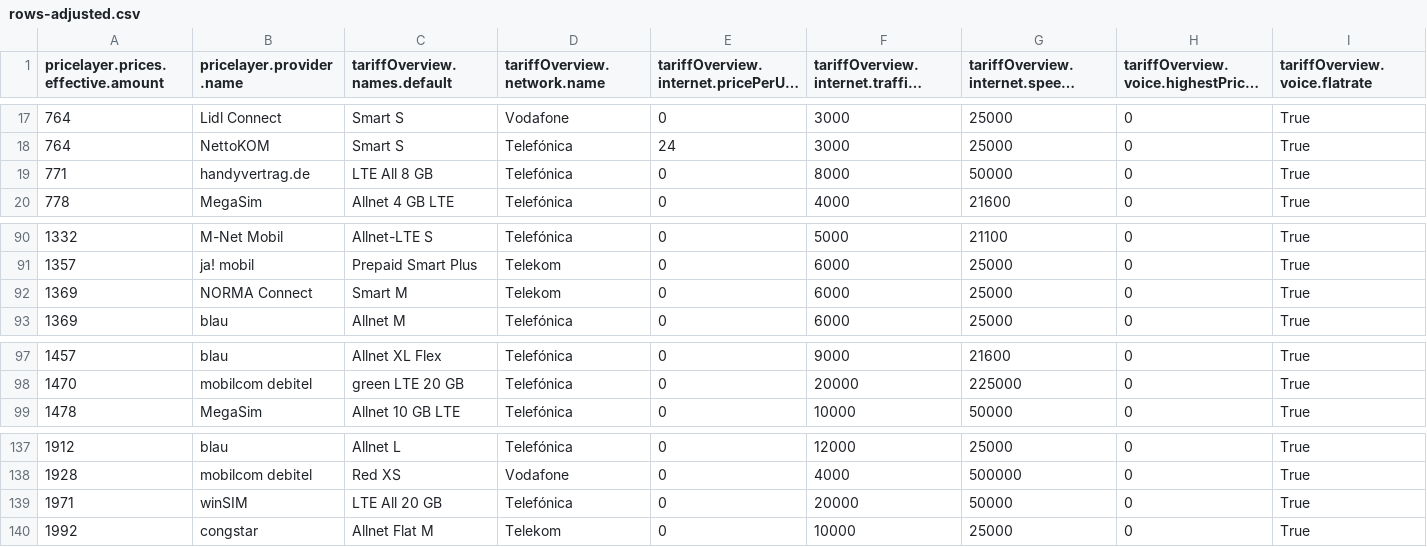
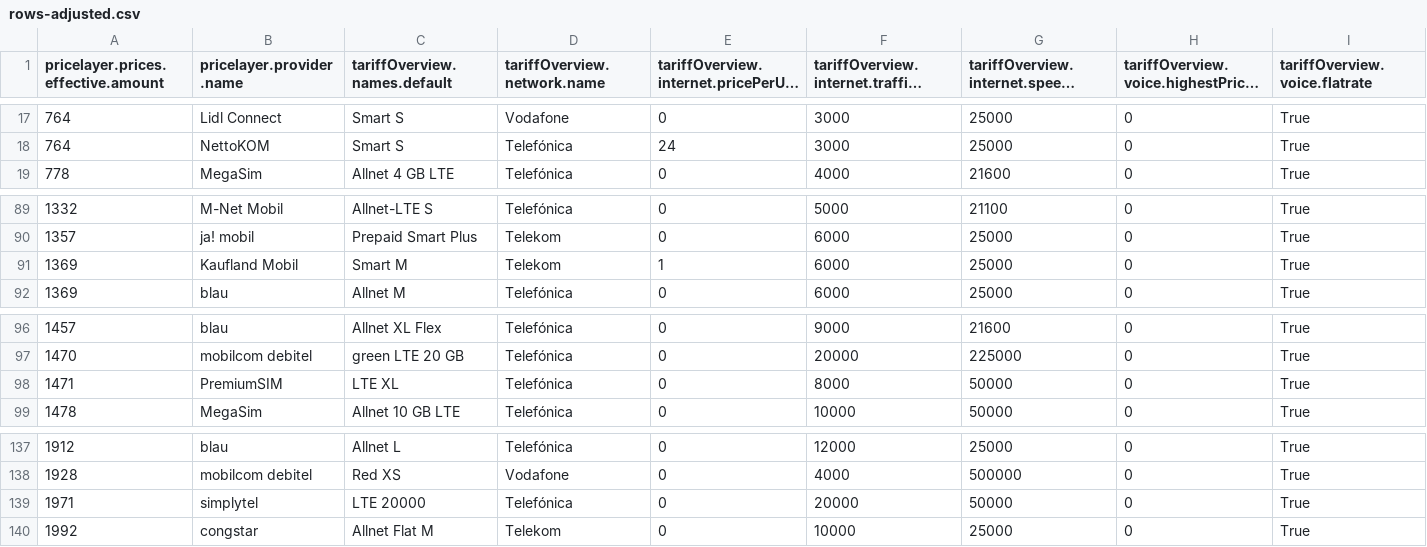
Before and after one commit to pcjedi/check24, a CSV file: rows-adjusted.csv, drawn as a sheet; only a part is shown, gaps mark what is left out; long unchanged cells end in …; removed rows and columns are numbered as before the commit, all else as after; rows hold the shown columns only; the diff names each change by its address in the sheet, - before the commit and + after, or states it on an @@ line.

```diff
--- a/rows-adjusted.csv
+++ b/rows-adjusted.csv
-row 19: 771 | handyvertrag.de | LTE All 8 GB | Telefónica | 0 | 8000 | 50000 | 0 | True
-B91 (pricelayer.provider.name): NORMA Connect
+B91 (pricelayer.provider.name): Kaufland Mobil
-E91: 0
+E91: 1
+row 98: 1471 | PremiumSIM | LTE XL | Telefónica | 0 | 8000 | 50000 | 0 | True
-B139 (pricelayer.provider.name): winSIM
+B139 (pricelayer.provider.name): simplytel
-C139 (tariffOverview.names.default): LTE All 20 GB
+C139 (tariffOverview.names.default): LTE 20000
```
Also changed, not shown: grouped-minimum.csv, rows-simple.csv, 1 other file.
